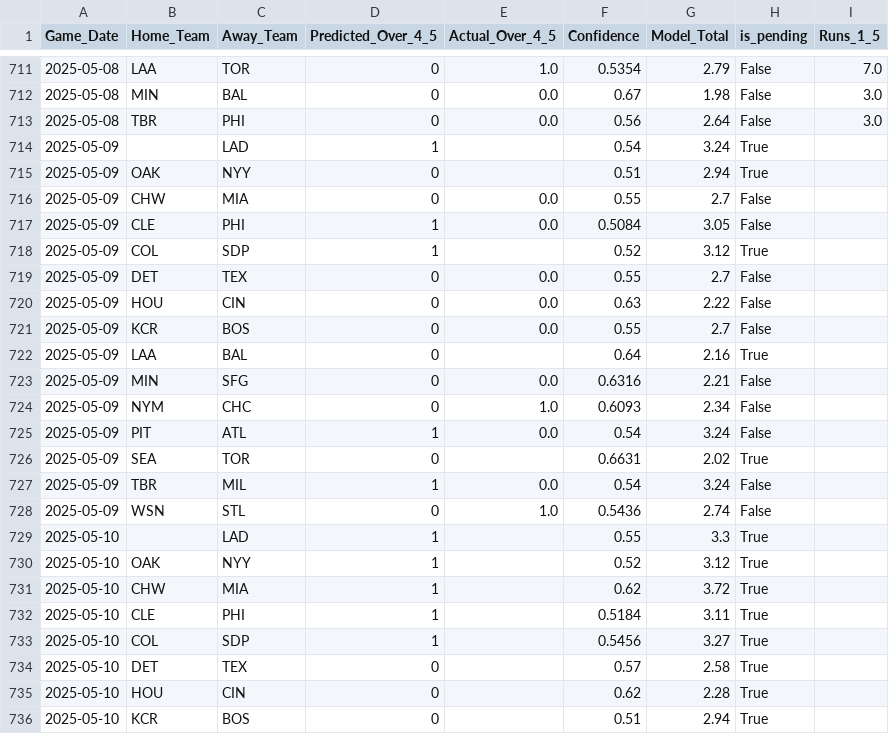
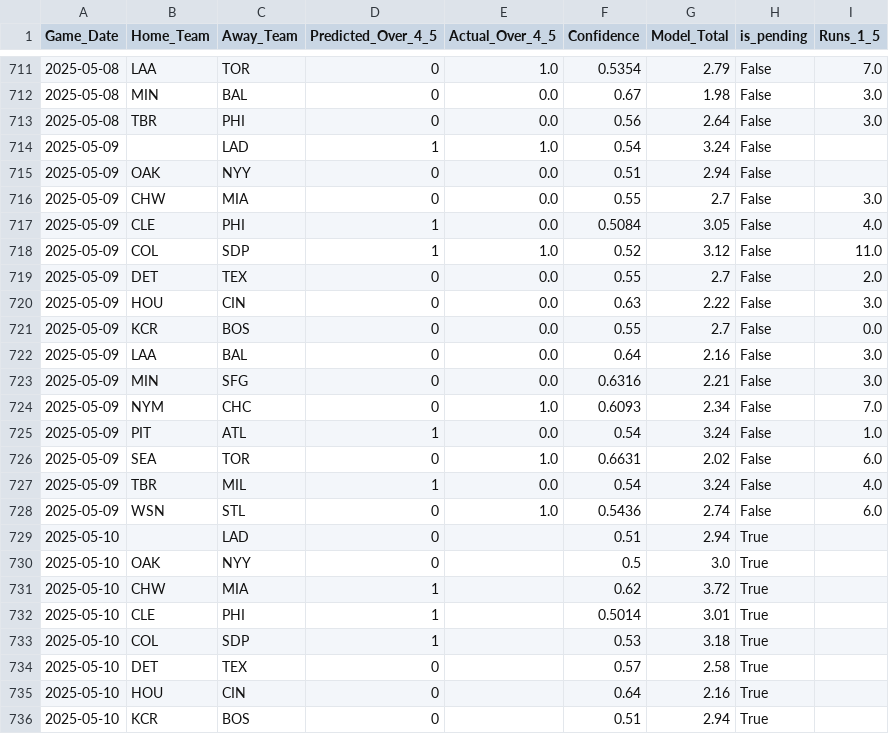
Before and after one commit to radgator13/boosted-innings-1-5, a CSV file: data/mlb_predictions_merged.csv, drawn as a sheet; only a part is shown, gaps mark what is left out; the diff covers the shown part only.

```diff
--- a/data/mlb_predictions_merged.csv
+++ b/data/mlb_predictions_merged.csv
@@ -713,24 +713,24 @@ Game_Date,Home_Team,Away_Team,Predicted_Over_4_5,Actual_Over_4_5,Confidence,Mode
 2025-05-08,TBR,PHI,0,0.0,0.56,2.64,False,3.0
-2025-05-09,,LAD,1,,0.54,3.24,True,
-2025-05-09,OAK,NYY,0,,0.51,2.94,True,
-2025-05-09,CHW,MIA,0,0.0,0.55,2.7,False,
-2025-05-09,CLE,PHI,1,0.0,0.5084,3.05,False,
-2025-05-09,COL,SDP,1,,0.52,3.12,True,
-2025-05-09,DET,TEX,0,0.0,0.55,2.7,False,
-2025-05-09,HOU,CIN,0,0.0,0.63,2.22,False,
-2025-05-09,KCR,BOS,0,0.0,0.55,2.7,False,
-2025-05-09,LAA,BAL,0,,0.64,2.16,True,
-2025-05-09,MIN,SFG,0,0.0,0.6316,2.21,False,
-2025-05-09,NYM,CHC,0,1.0,0.6093,2.34,False,
-2025-05-09,PIT,ATL,1,0.0,0.54,3.24,False,
-2025-05-09,SEA,TOR,0,,0.6631,2.02,True,
-2025-05-09,TBR,MIL,1,0.0,0.54,3.24,False,
-2025-05-09,WSN,STL,0,1.0,0.5436,2.74,False,
-2025-05-10,,LAD,1,,0.55,3.3,True,
-2025-05-10,OAK,NYY,1,,0.52,3.12,True,
+2025-05-09,,LAD,1,1.0,0.54,3.24,False,
+2025-05-09,OAK,NYY,0,0.0,0.51,2.94,False,
+2025-05-09,CHW,MIA,0,0.0,0.55,2.7,False,3.0
+2025-05-09,CLE,PHI,1,0.0,0.5084,3.05,False,4.0
+2025-05-09,COL,SDP,1,1.0,0.52,3.12,False,11.0
+2025-05-09,DET,TEX,0,0.0,0.55,2.7,False,2.0
+2025-05-09,HOU,CIN,0,0.0,0.63,2.22,False,3.0
+2025-05-09,KCR,BOS,0,0.0,0.55,2.7,False,0.0
+2025-05-09,LAA,BAL,0,0.0,0.64,2.16,False,3.0
+2025-05-09,MIN,SFG,0,0.0,0.6316,2.21,False,3.0
+2025-05-09,NYM,CHC,0,1.0,0.6093,2.34,False,7.0
+2025-05-09,PIT,ATL,1,0.0,0.54,3.24,False,1.0
+2025-05-09,SEA,TOR,0,1.0,0.6631,2.02,False,6.0
+2025-05-09,TBR,MIL,1,0.0,0.54,3.24,False,4.0
+2025-05-09,WSN,STL,0,1.0,0.5436,2.74,False,6.0
+2025-05-10,,LAD,0,,0.51,2.94,True,
+2025-05-10,OAK,NYY,0,,0.5,3.0,True,
 2025-05-10,CHW,MIA,1,,0.62,3.72,True,
-2025-05-10,CLE,PHI,1,,0.5184,3.11,True,
-2025-05-10,COL,SDP,1,,0.5456,3.27,True,
+2025-05-10,CLE,PHI,1,,0.5014,3.01,True,
+2025-05-10,COL,SDP,1,,0.53,3.18,True,
 2025-05-10,DET,TEX,0,,0.57,2.58,True,
-2025-05-10,HOU,CIN,0,,0.62,2.28,True,
+2025-05-10,HOU,CIN,0,,0.64,2.16,True,
 2025-05-10,KCR,BOS,0,,0.51,2.94,True,
```
Also changed, not shown: 15 added rows and 9 edited cells elsewhere in this file, data/mlb_boxscores_1to5.csv, data/mlb_boxscores_full.csv, 4 other files.
